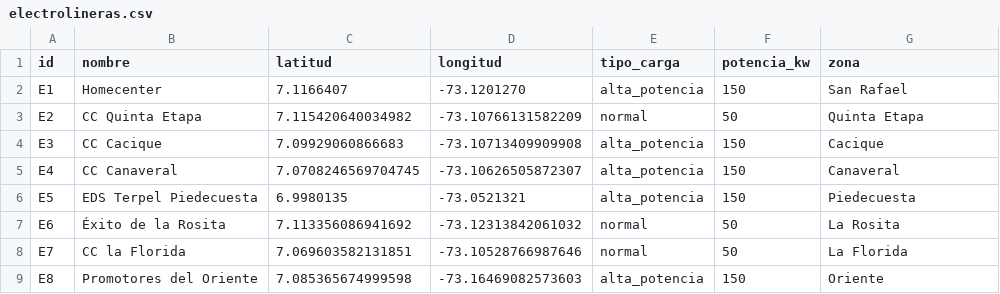
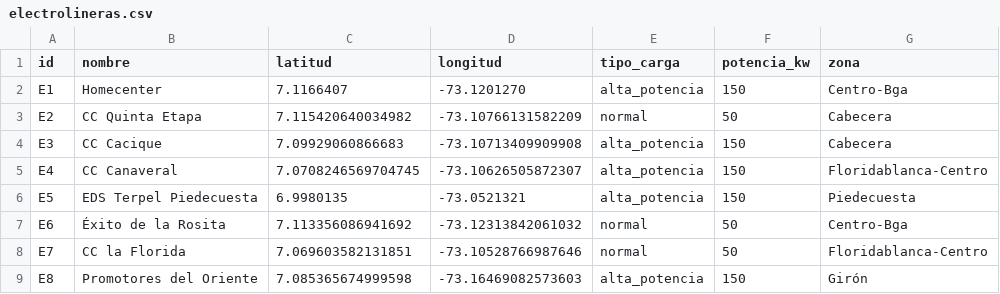
Before and after one commit to Comal2/Proyecto-electrolineras-2026-UIS, a CSV file: datos/electrolineras.csv, drawn as a sheet.

```diff
--- a/datos/electrolineras.csv
+++ b/datos/electrolineras.csv
@@ -1,9 +1,9 @@
 id,nombre,latitud,longitud,tipo_carga,potencia_kw,zona
-E1,Homecenter,7.1166407,-73.1201270,alta_potencia,150,San Rafael
-E2,CC Quinta Etapa,7.115420640034982,-73.10766131582209,normal,50,Quinta Etapa
-E3,CC Cacique,7.09929060866683,-73.10713409909908,alta_potencia,150,Cacique
-E4,CC Canaveral,7.0708246569704745,-73.10626505872307,alta_potencia,150,Canaveral
+E1,Homecenter,7.1166407,-73.1201270,alta_potencia,150,Centro-Bga
+E2,CC Quinta Etapa,7.115420640034982,-73.10766131582209,normal,50,Cabecera
+E3,CC Cacique,7.09929060866683,-73.10713409909908,alta_potencia,150,Cabecera
+E4,CC Canaveral,7.0708246569704745,-73.10626505872307,alta_potencia,150,Floridablanca-Centro
 E5,EDS Terpel Piedecuesta,6.9980135,-73.0521321,alta_potencia,150,Piedecuesta
-E6,Éxito de la Rosita,7.113356086941692,-73.12313842061032,normal,50,La Rosita
-E7,CC la Florida,7.069603582131851,-73.10528766987646,normal,50,La Florida
-E8,Promotores del Oriente,7.085365674999598,-73.16469082573603,alta_potencia,150,Oriente
+E6,Éxito de la Rosita,7.113356086941692,-73.12313842061032,normal,50,Centro-Bga
+E7,CC la Florida,7.069603582131851,-73.10528766987646,normal,50,Floridablanca-Centro
+E8,Promotores del Oriente,7.085365674999598,-73.16469082573603,alta_potencia,150,Girón
```
Also changed, not shown: 2 other files.
